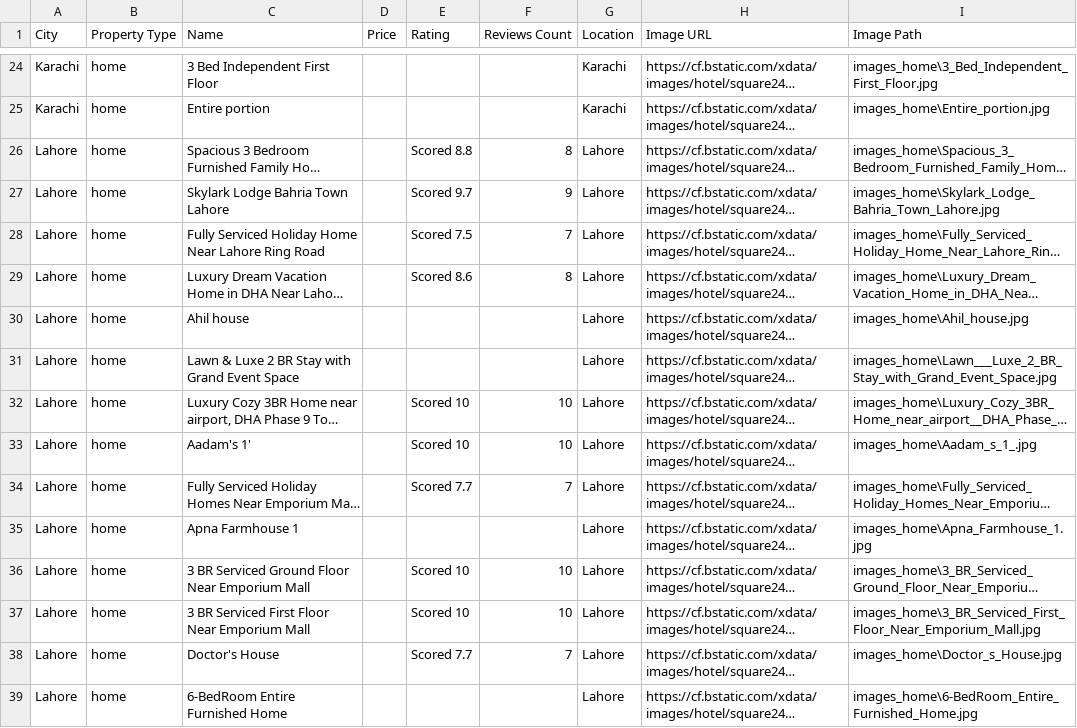
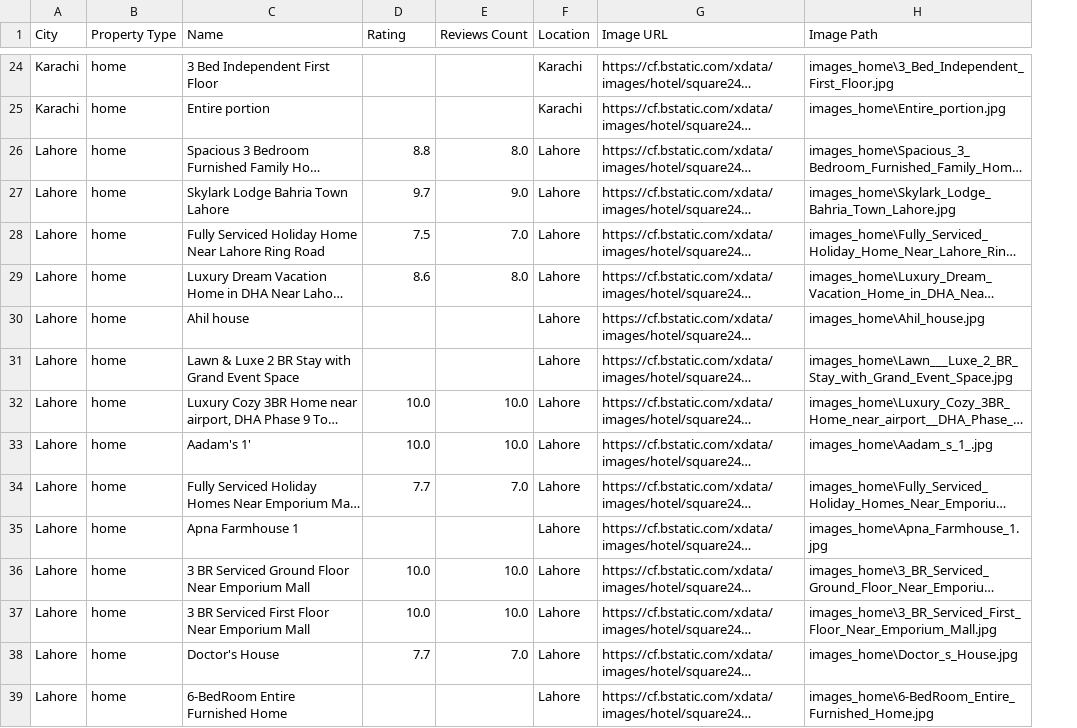
Before and after one commit to tashfeen786/Booking.com-Data-Scraping, a CSV file: pakistan_home_all_cities.csv, drawn as a sheet; only a part is shown, gaps mark what is left out; long unchanged cells end in …; removed rows and columns are numbered as before the commit, all else as after; the diff covers the shown part only; the diff names each change by its address in the sheet, - before the commit and + after, or states it on an @@ line.

```diff
--- a/pakistan_home_all_cities.csv
+++ b/pakistan_home_all_cities.csv
-column D (Price), empty
-D26 (Rating): Scored 8.8
+D26 (Rating): 8.8
-E26 (Reviews Count): 8
+E26 (Reviews Count): 8.0
-D27 (Rating): Scored 9.7
+D27 (Rating): 9.7
-E27 (Reviews Count): 9
+E27 (Reviews Count): 9.0
-D28 (Rating): Scored 7.5
+D28 (Rating): 7.5
-E28 (Reviews Count): 7
+E28 (Reviews Count): 7.0
-D29 (Rating): Scored 8.6
+D29 (Rating): 8.6
-E29 (Reviews Count): 8
+E29 (Reviews Count): 8.0
-D32:D33 (Rating): Scored 10
+D32:D33 (Rating): 10.0
-E32:E33 (Reviews Count): 10
+E32:E33 (Reviews Count): 10.0
-D34 (Rating): Scored 7.7
+D34 (Rating): 7.7
-E34 (Reviews Count): 7
+E34 (Reviews Count): 7.0
-D36:D37 (Rating): Scored 10
+D36:D37 (Rating): 10.0
-E36:E37 (Reviews Count): 10
+E36:E37 (Reviews Count): 10.0
-D38 (Rating): Scored 7.7
+D38 (Rating): 7.7
-E38 (Reviews Count): 7
+E38 (Reviews Count): 7.0
```
Also changed, not shown: 112 edited cells elsewhere in this file, pakistan_apartment_all_cities.csv, pakistan_hotel_all_cities.csv.
